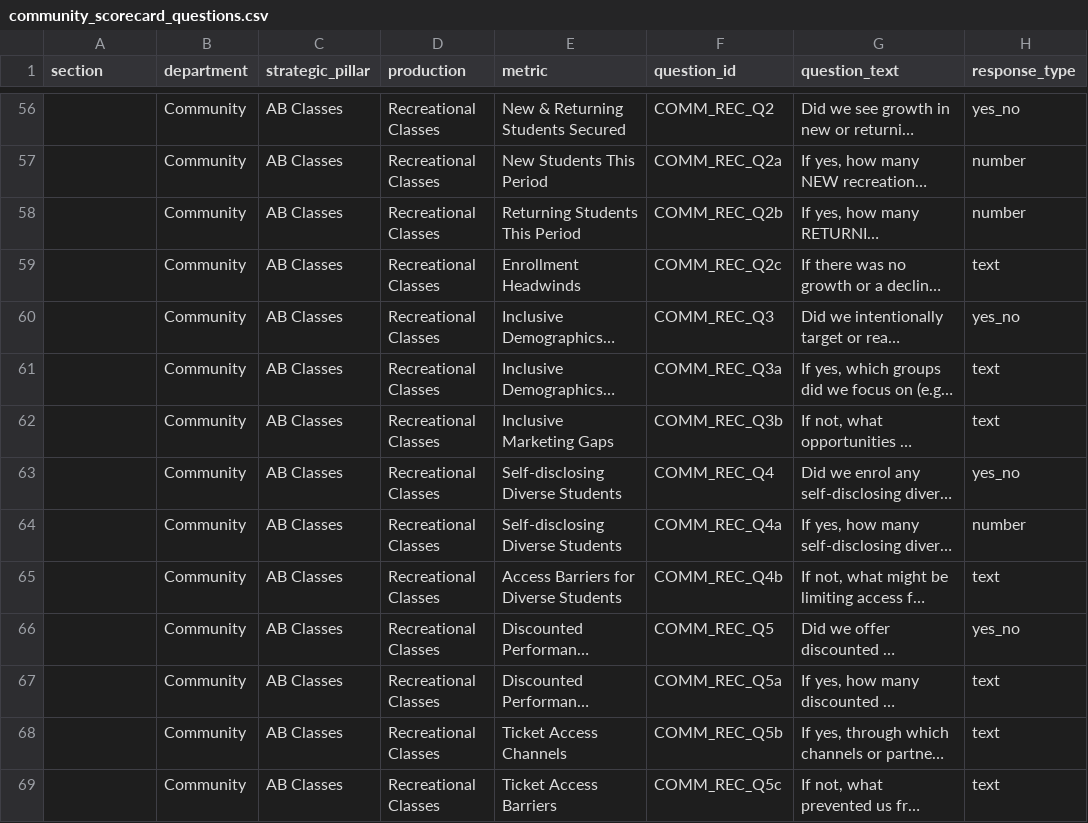
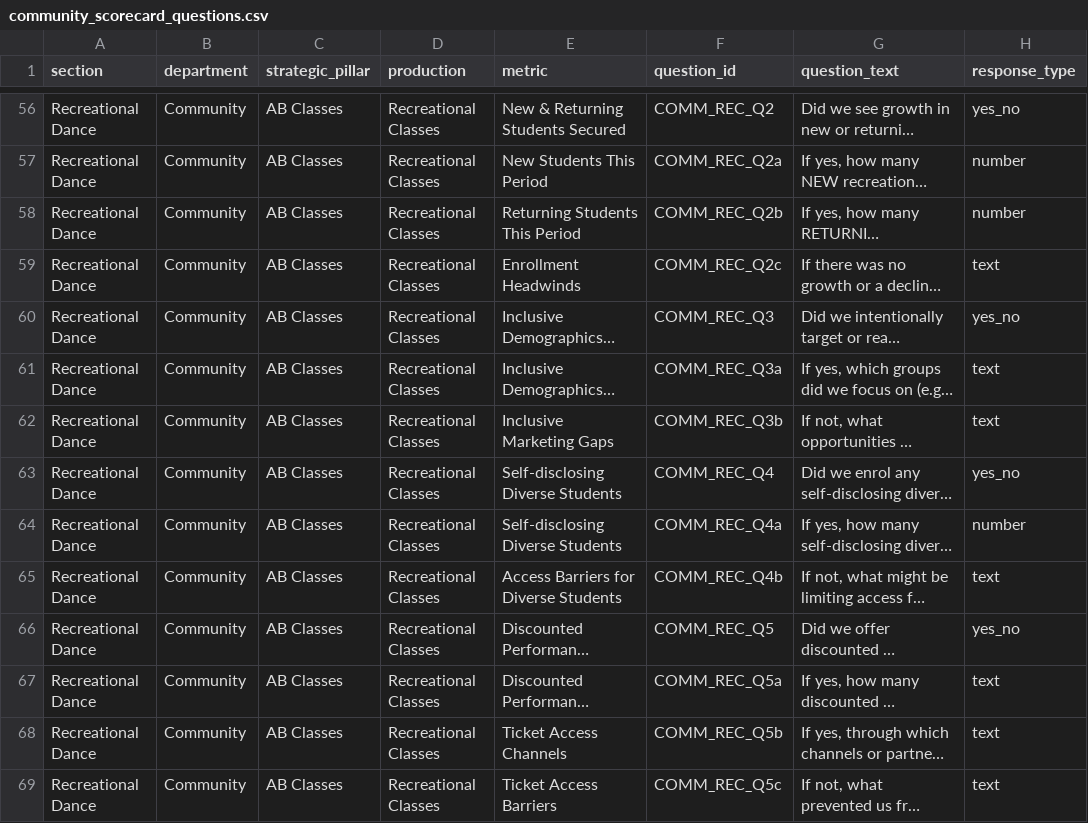
Before and after one commit to chrisrobingeorge-ai/scorecard, a CSV file: data/community_scorecard_questions.csv, drawn as a sheet; only a part is shown, gaps mark what is left out; long unchanged cells end in …; the diff covers the shown part only; the diff names each change by its address in the sheet, - before the commit and + after, or states it on an @@ line.

```diff
--- a/data/community_scorecard_questions.csv
+++ b/data/community_scorecard_questions.csv
-A56:A69 (section): (empty)
+A56:A69 (section): Recreational Dance
```
Also changed, not shown: 150 edited cells elsewhere in this file.
